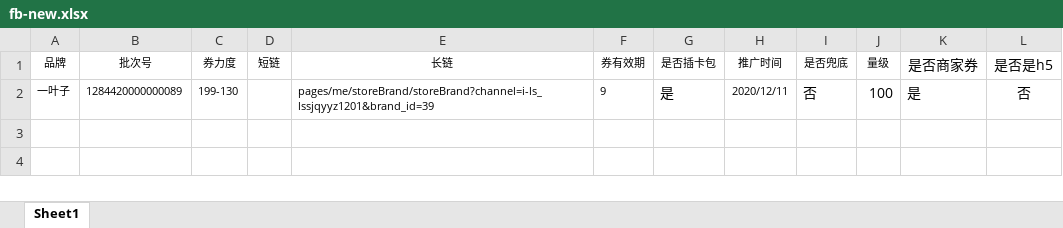
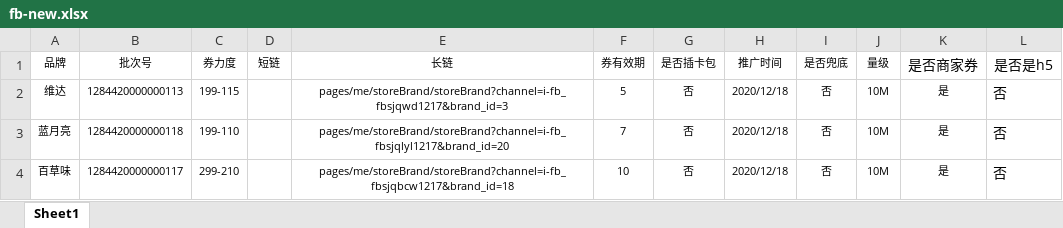
Before and after one commit to newstar2016/my_tools, an Excel workbook: src/storage/ad-coupon/fb-new.xlsx, sheet Sheet1, drawn as a sheet; values as stored, in another font and other column widths than the file's, no borders; removed rows and columns are numbered as before the commit, all else as after; the diff names each change by its address in the sheet, - before the commit and + after, or states it on an @@ line.

```diff
--- a/src/storage/ad-coupon/fb-new.xlsx (sheet Sheet1)
+++ b/src/storage/ad-coupon/fb-new.xlsx (sheet Sheet1)
-row 2: 一叶子 | 1284420000000089 | 199-130 |  | pages/me/storeBrand/storeBrand?channel=i-ls_lssjqyyz1201&brand_id=39 | 9 | 是 | 2020/12/11 | 否 | 100 | 是 | 否
+row 2: 维达 | 1284420000000113 | 199-115 |  | pages/me/storeBrand/storeBrand?channel=i-fb_fbsjqwd1217&brand_id=3 | 5 | 否 | 2020/12/18 | 否 | 10M | 是 | 否
+row 3: 蓝月亮 | 1284420000000118 | 199-110 |  | pages/me/storeBrand/storeBrand?channel=i-fb_fbsjqlyl1217&brand_id=20 | 7 | 否 | 2020/12/18 | 否 | 10M | 是 | 否
+row 4: 百草味 | 1284420000000117 | 299-210 |  | pages/me/storeBrand/storeBrand?channel=i-fb_fbsjqbcw1217&brand_id=18 | 10 | 否 | 2020/12/18 | 否 | 10M | 是 | 否
```
Also changed, not shown: src/storage/ad-coupon/fb.xlsx, src/storage/ad-coupon/sqb.xlsx, 4 other files.
